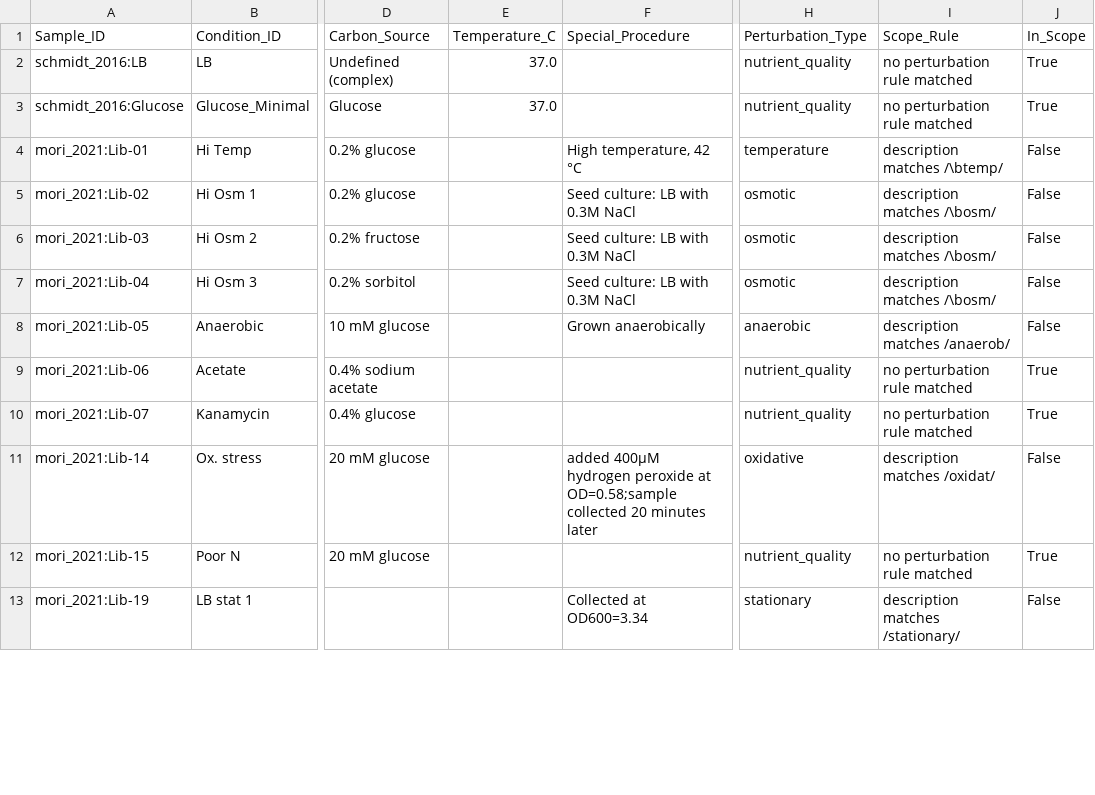
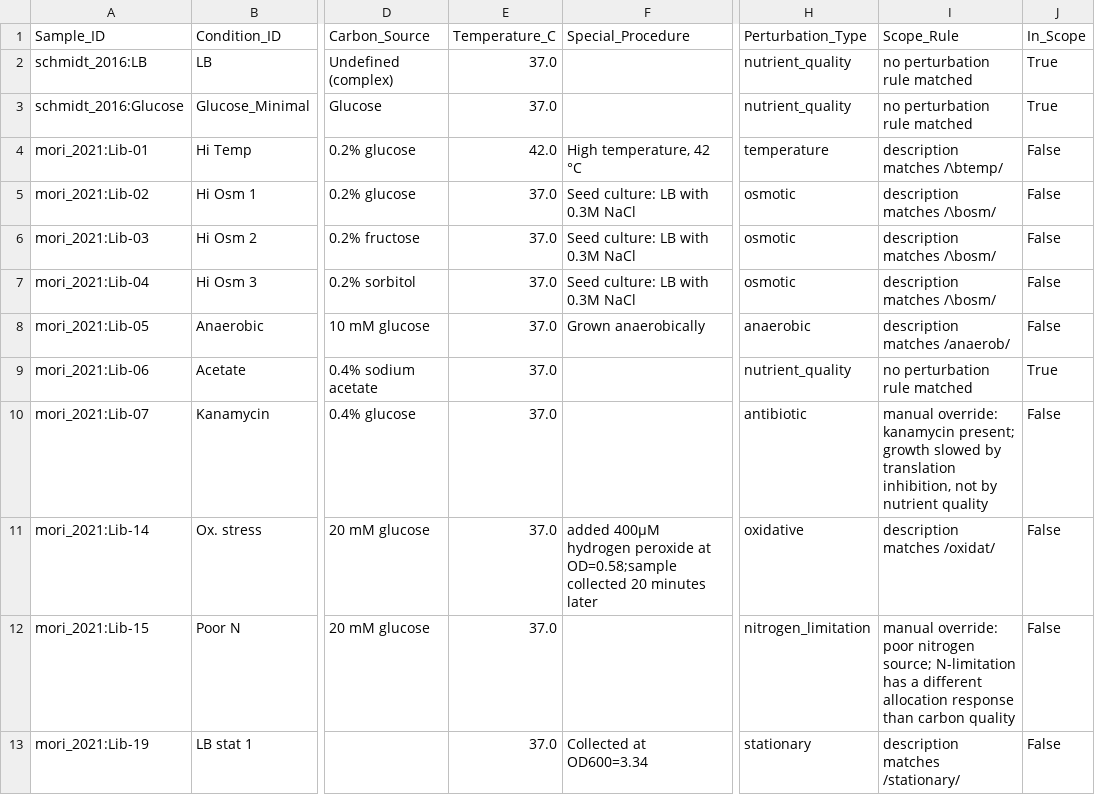
Before and after one commit to AlfArlin/E.coli, a TSV file: results/tables/02_scope_decisions.tsv, drawn as a sheet; only a part is shown, gaps mark what is left out; the diff covers the shown part only; the diff names each change by its address in the sheet, - before the commit and + after, or states it on an @@ line.

```diff
--- a/results/tables/02_scope_decisions.tsv
+++ b/results/tables/02_scope_decisions.tsv
-E4 (Temperature_C): (empty)
+E4 (Temperature_C): 42.0
-E5:E13 (Temperature_C): (empty)
+E5:E13 (Temperature_C): 37.0
-H10 (Perturbation_Type): nutrient_quality
+H10 (Perturbation_Type): antibiotic
-I10 (Scope_Rule): no perturbation rule matched
+I10 (Scope_Rule): manual override: kanamycin present; growth slowed by translation inhibition, not by nutrient quality
-J10 (In_Scope): True
+J10 (In_Scope): False
-H12 (Perturbation_Type): nutrient_quality
+H12 (Perturbation_Type): nitrogen_limitation
-I12 (Scope_Rule): no perturbation rule matched
+I12 (Scope_Rule): manual override: poor nitrogen source; N-limitation has a different allocation response than carbon quality
-J12 (In_Scope): True
+J12 (In_Scope): False
```
Also changed, not shown: 12 edited cells elsewhere in this file, data/processed/sample_metadata_scoped.tsv, results/tables/03_cog_fractions_combined_display.tsv, 55 other files.
